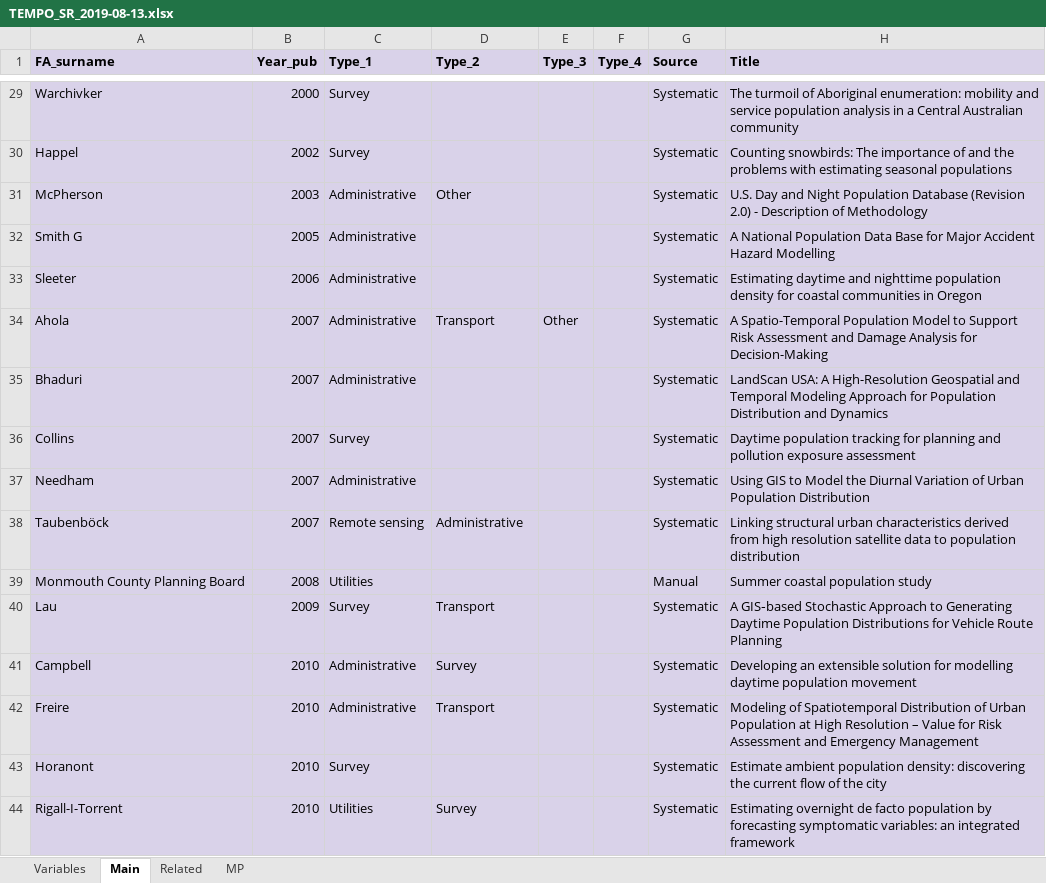
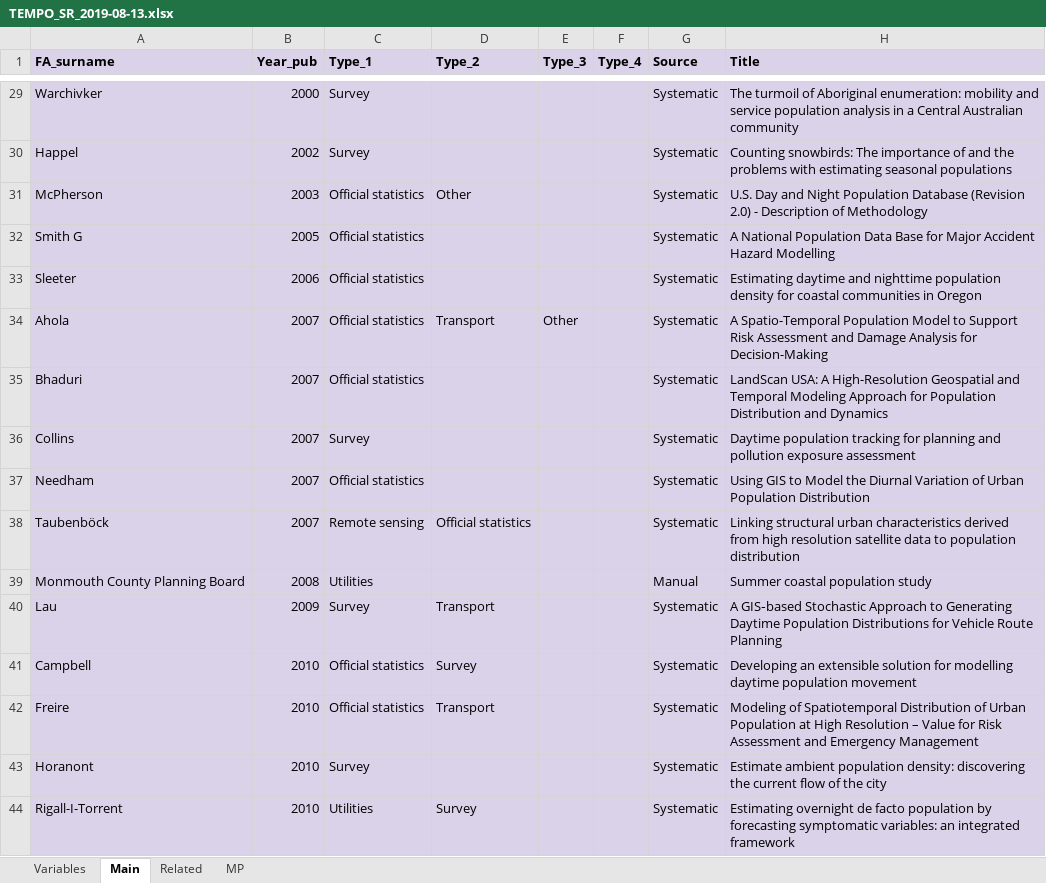
Before and after one commit to RPanczak/TEMPO_syst-rev, an Excel workbook: data/TEMPO_SR_2019-08-13.xlsx, sheet Main, drawn as a sheet; only a part is shown, gaps mark what is left out; values as stored, in another font and other column widths than the file's, no borders; charts and pictures not drawn; the diff covers the shown part only; the diff names each change by its address in the sheet, - before the commit and + after, or states it on an @@ line.

Commit message:
'Administrative' changed to 'Official stats'.

```diff
--- a/data/TEMPO_SR_2019-08-13.xlsx (sheet Main)
+++ b/data/TEMPO_SR_2019-08-13.xlsx (sheet Main)
-C31:C35 (Type_1): Administrative
+C31:C35 (Type_1): Official statistics
-C37 (Type_1): Administrative
+C37 (Type_1): Official statistics
-D38 (Type_2): Administrative
+D38 (Type_2): Official statistics
-C41:C42 (Type_1): Administrative
+C41:C42 (Type_1): Official statistics
```
Also changed, not shown: 44 edited cells elsewhere in this sheet.
